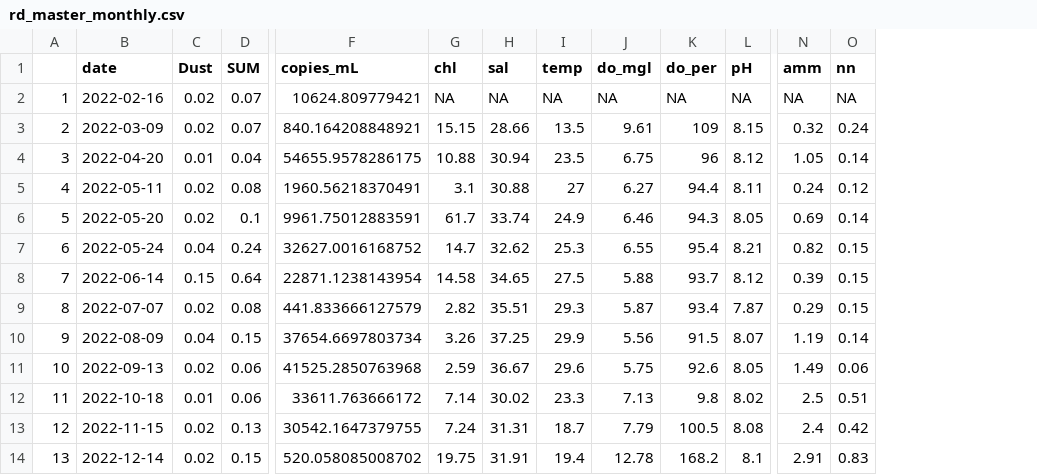
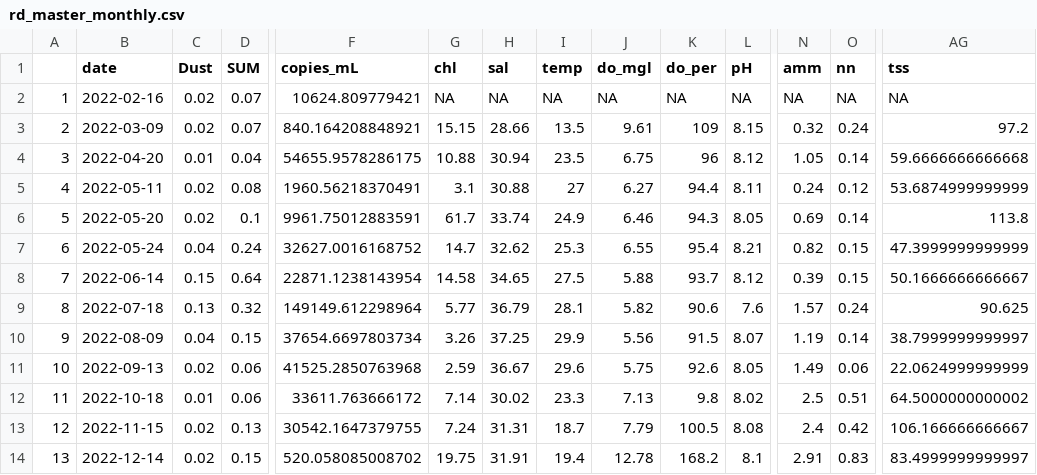
Before and after one commit to Nwgreen6283/_TX_DUST_, a CSV file: data/processed_data/rd_master_monthly.csv, drawn as a sheet; only a part is shown, gaps mark what is left out; the diff covers the shown part only; the diff names each change by its address in the sheet, - before the commit and + after, or states it on an @@ line.

```diff
--- a/data/processed_data/rd_master_monthly.csv
+++ b/data/processed_data/rd_master_monthly.csv
+column AG (tss), rows 2-14: NA | 97.2 | 59.6666666666668 | 53.6874999999999 | 113.8 | 47.3999999999999 | 50.1666666666667 | 90.625 | 38.7999999999997 | 22.0624999999999 | 64.5000000000002 | 106.166666666667 | 83.4999999999997
-B9 (date): 2022-07-07
+B9 (date): 2022-07-18
-C9 (Dust): 0.02
+C9 (Dust): 0.13
-D9 (SUM): 0.08
+D9 (SUM): 0.32
-F9 (copies_mL): 441.833666127579
+F9 (copies_mL): 149149.612298964
-G9 (chl): 2.82
+G9 (chl): 5.77
-H9 (sal): 35.51
+H9 (sal): 36.79
-I9 (temp): 29.3
+I9 (temp): 28.1
-J9 (do_mgl): 5.87
+J9 (do_mgl): 5.82
-K9 (do_per): 93.4
+K9 (do_per): 90.6
-L9 (pH): 7.87
+L9 (pH): 7.6
-N9 (amm): 0.29
+N9 (amm): 1.57
-O9 (nn): 0.15
+O9 (nn): 0.24
```
Also changed, not shown: 16 edited cells elsewhere in this file, data/processed_data/bo_master_daily.csv, data/processed_data/bo_master_monthly.csv, 15 other files.
